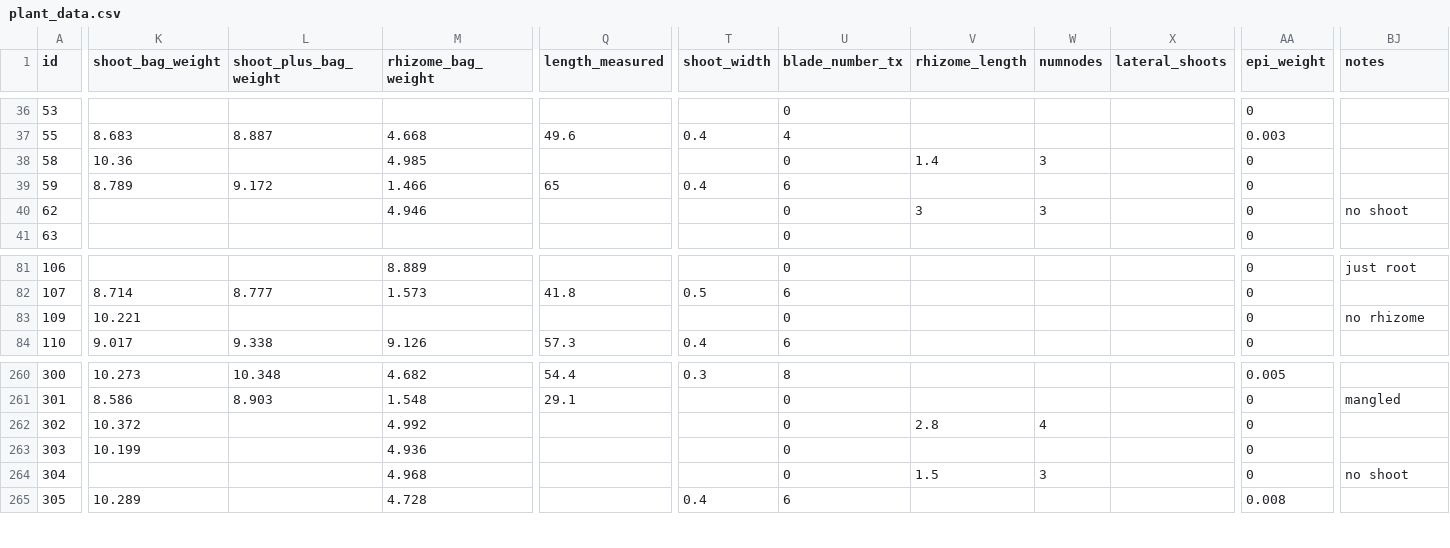
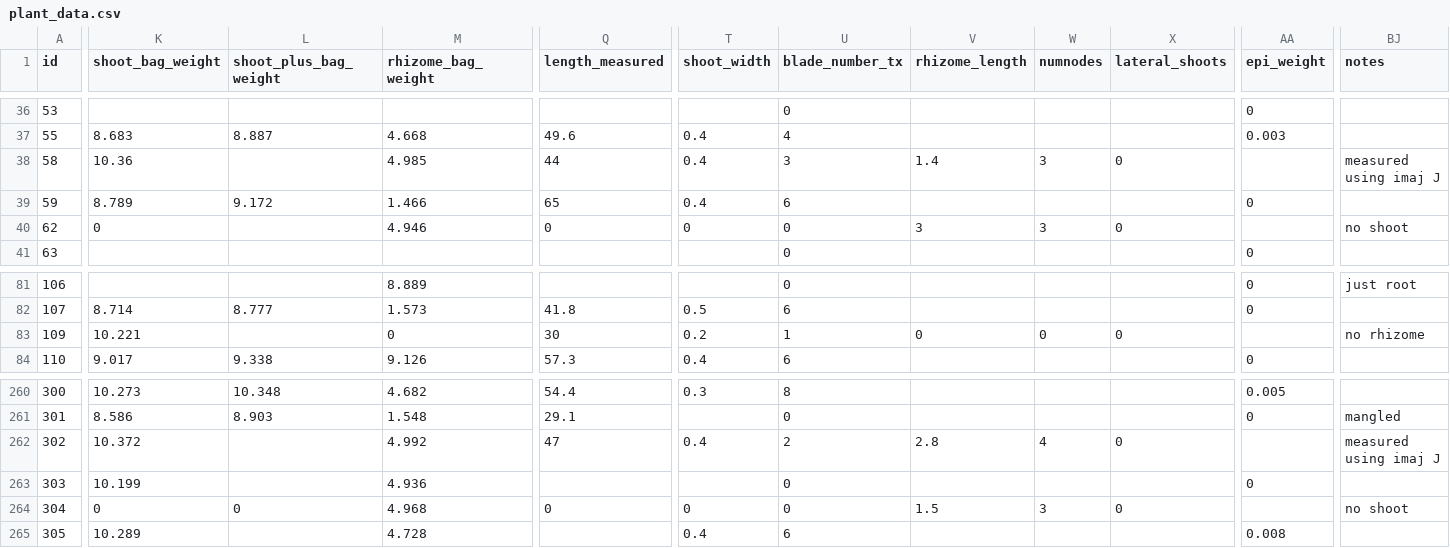
Before and after one commit to OConnor-Lab-UBC/MacGillivray_campbell_river, a CSV file: raw_data/plant_data.csv, drawn as a sheet; only a part is shown, gaps mark what is left out; the diff covers the shown part only; the diff names each change by its address in the sheet, - before the commit and + after, or states it on an @@ line.

```diff
--- a/raw_data/plant_data.csv
+++ b/raw_data/plant_data.csv
-Q38 (length_measured): (empty)
+Q38 (length_measured): 44
-T38 (shoot_width): (empty)
+T38 (shoot_width): 0.4
-U38 (blade_number_tx): 0
+U38 (blade_number_tx): 3
-X38 (lateral_shoots): (empty)
+X38 (lateral_shoots): 0
-AA38 (epi_weight): 0
+AA38 (epi_weight): (empty)
-BJ38 (notes): (empty)
+BJ38 (notes): measured using imaj J
-K40 (shoot_bag_weight): (empty)
+K40 (shoot_bag_weight): 0
-Q40 (length_measured): (empty)
+Q40 (length_measured): 0
-T40 (shoot_width): (empty)
+T40 (shoot_width): 0
-X40 (lateral_shoots): (empty)
+X40 (lateral_shoots): 0
-AA40 (epi_weight): 0
+AA40 (epi_weight): (empty)
-M83 (rhizome_bag_weight): (empty)
+M83 (rhizome_bag_weight): 0
-Q83 (length_measured): (empty)
+Q83 (length_measured): 30
-T83 (shoot_width): (empty)
+T83 (shoot_width): 0.2
-U83 (blade_number_tx): 0
+U83 (blade_number_tx): 1
-V83 (rhizome_length): (empty)
+V83 (rhizome_length): 0
-W83 (numnodes): (empty)
+W83 (numnodes): 0
-X83 (lateral_shoots): (empty)
+X83 (lateral_shoots): 0
-AA83 (epi_weight): 0
+AA83 (epi_weight): (empty)
-Q262 (length_measured): (empty)
+Q262 (length_measured): 47
-T262 (shoot_width): (empty)
+T262 (shoot_width): 0.4
-U262 (blade_number_tx): 0
+U262 (blade_number_tx): 2
-X262 (lateral_shoots): (empty)
+X262 (lateral_shoots): 0
-AA262 (epi_weight): 0
+AA262 (epi_weight): (empty)
-BJ262 (notes): (empty)
+BJ262 (notes): measured using imaj J
-K264 (shoot_bag_weight): (empty)
+K264 (shoot_bag_weight): 0
-L264 (shoot_plus_bag_weight): (empty)
+L264 (shoot_plus_bag_weight): 0
-Q264 (length_measured): (empty)
+Q264 (length_measured): 0
-T264 (shoot_width): (empty)
+T264 (shoot_width): 0
-X264 (lateral_shoots): (empty)
+X264 (lateral_shoots): 0
-AA264 (epi_weight): 0
+AA264 (epi_weight): (empty)
```
Also changed, not shown: 55 edited cells elsewhere in this file.
